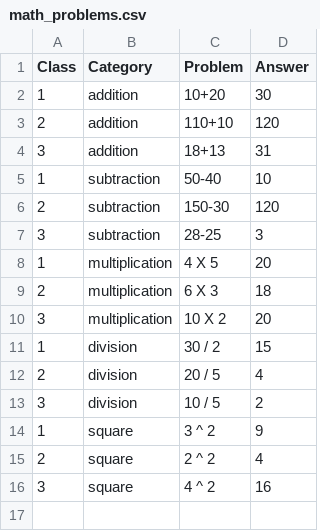
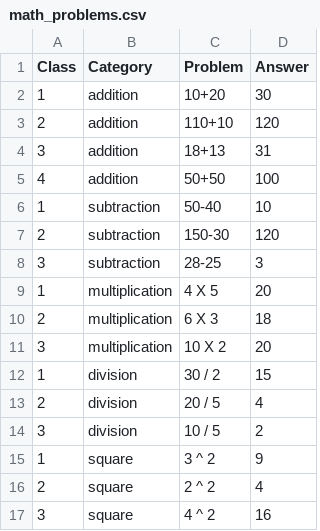
Before and after one commit to masrulmollah/maths2, a CSV file: math_problems.csv, drawn as a sheet.

Commit message:
Update math_problems.csv

```diff
--- a/math_problems.csv
+++ b/math_problems.csv
@@ -4,2 +4,3 @@ Class,Category,Problem,Answer
 3,addition,18+13,31
+4,addition,50+50,100
 1,subtraction,50-40,10
```
